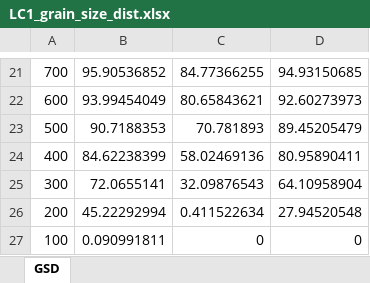
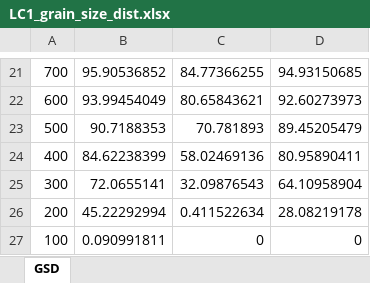
Before and after one commit to y05emite-sam/flood_sed_transport, an Excel workbook: last_chance_experiments/GSDs/LC1_grain_size_dist.xlsx, sheet GSD, drawn as a sheet; only a part is shown, gaps mark what is left out; values as stored, in another font and other column widths than the file's, no borders; the diff names each change by its address in the sheet, - before the commit and + after, or states it on an @@ line.

```diff
--- a/last_chance_experiments/GSDs/LC1_grain_size_dist.xlsx (sheet GSD)
+++ b/last_chance_experiments/GSDs/LC1_grain_size_dist.xlsx (sheet GSD)
-D26: 27.94520548
+D26: 28.08219178
```
Also changed, not shown: 10 other files.
